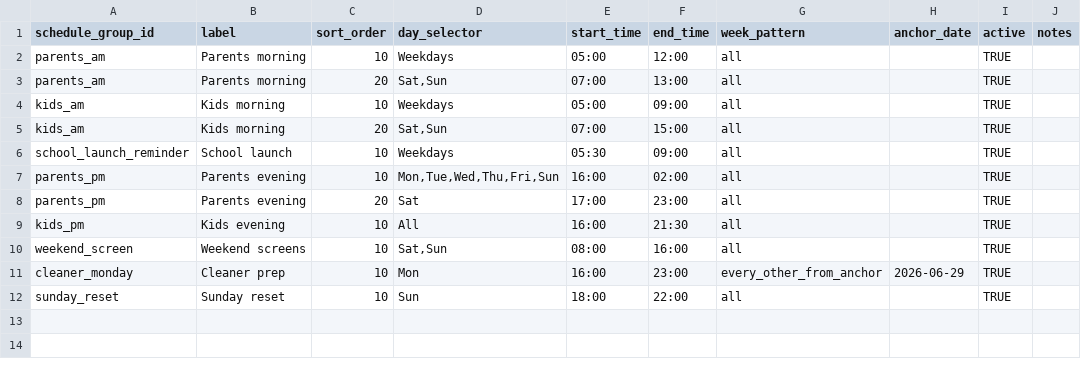
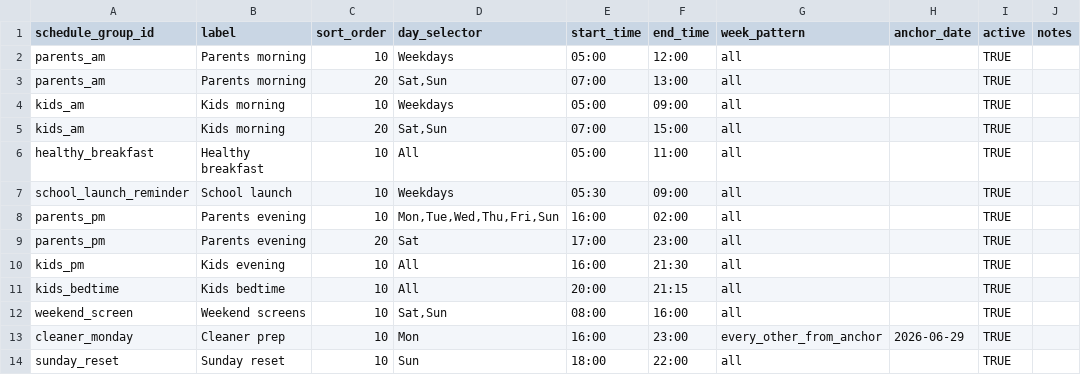
Before and after one commit to kgracekennedy/headsUpDisplay, a CSV file: data/source/schedule_groups.csv, drawn as a sheet.

```diff
--- a/data/source/schedule_groups.csv
+++ b/data/source/schedule_groups.csv
@@ -5,2 +5,3 @@ kids_am,Kids morning,10,Weekdays,05:00,09:00,all,,TRUE,
 kids_am,Kids morning,20,"Sat,Sun",07:00,15:00,all,,TRUE,
+healthy_breakfast,Healthy breakfast,10,All,05:00,11:00,all,,TRUE,
 school_launch_reminder,School launch,10,Weekdays,05:30,09:00,all,,TRUE,
@@ -9,2 +10,3 @@ parents_pm,Parents evening,20,Sat,17:00,23:00,all,,TRUE,
 kids_pm,Kids evening,10,All,16:00,21:30,all,,TRUE,
+kids_bedtime,Kids bedtime,10,All,20:00,21:15,all,,TRUE,
 weekend_screen,Weekend screens,10,"Sat,Sun",08:00,16:00,all,,TRUE,
```
Also changed, not shown: data/source/slide_items.csv, data/source/slides.csv, 9 other files.
